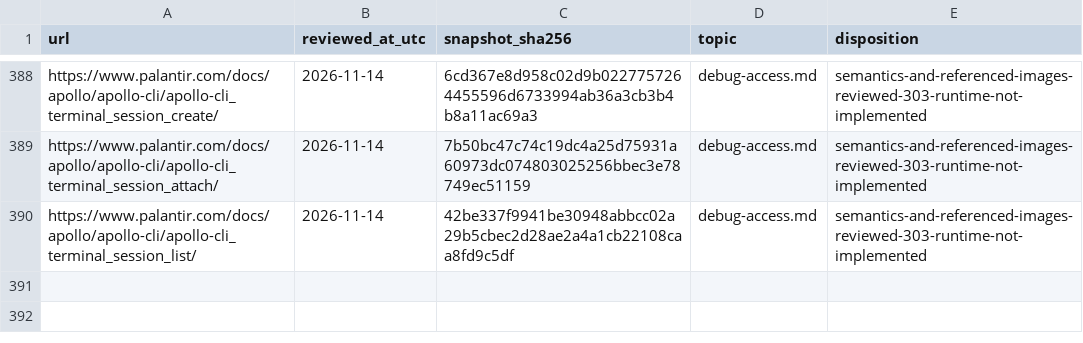
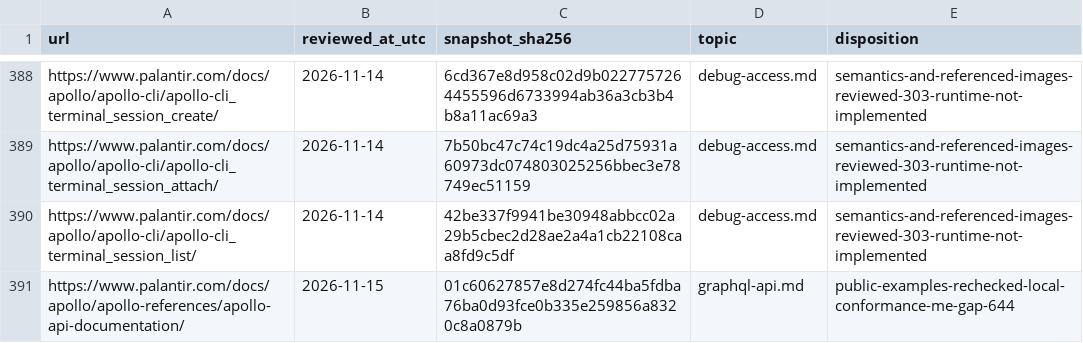
Before and after one commit to jonathanagustin/conduit, a TSV file: docs/reference-platform/reference/review-ledger.tsv, drawn as a sheet; only a part is shown, gaps mark what is left out; the diff names each change by its address in the sheet, - before the commit and + after, or states it on an @@ line.

Commit message:
docs(apollo): record public conformance sources and current coverage

```diff
--- a/docs/reference-platform/reference/review-ledger.tsv
+++ b/docs/reference-platform/reference/review-ledger.tsv
+row 391: https://www.palantir.com/docs/apollo/apollo-references/apollo-api-documentation/ | 2026-11-15 | 01c60627857e8d274fc44ba5fdba76ba0d93fce0b335e259856a8320c8a0879b | graphql-api.md | public-examples-rechecked-local-conformance-me-gap-644
```
Also changed, not shown: 2 other files.
